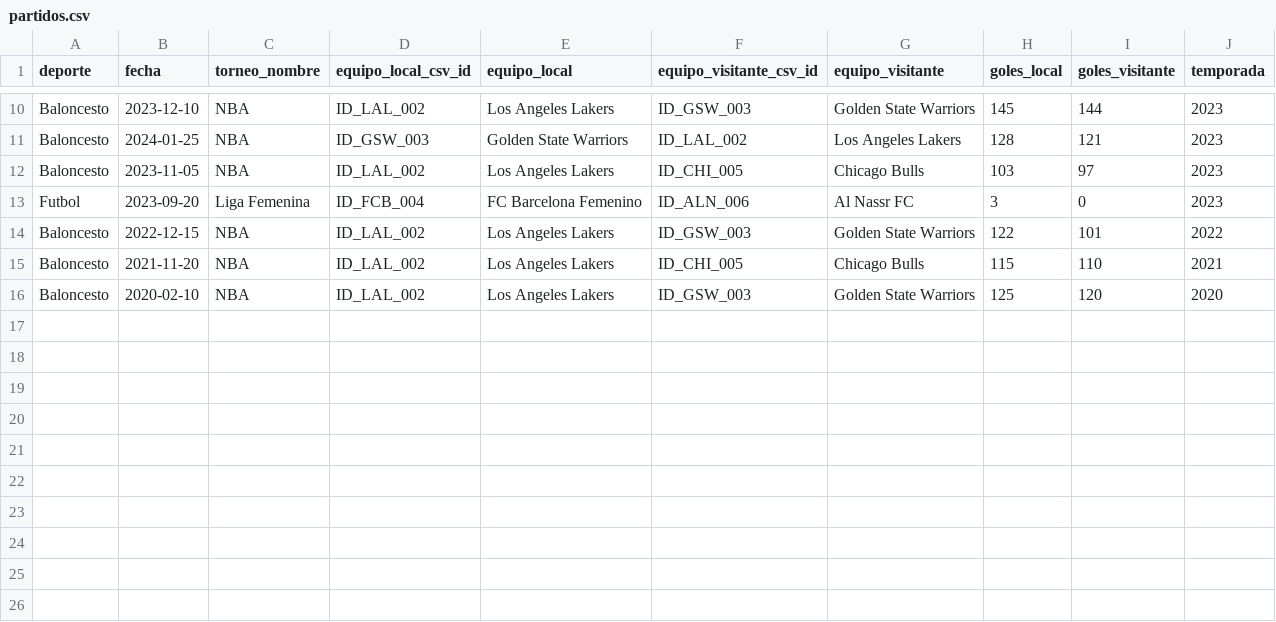
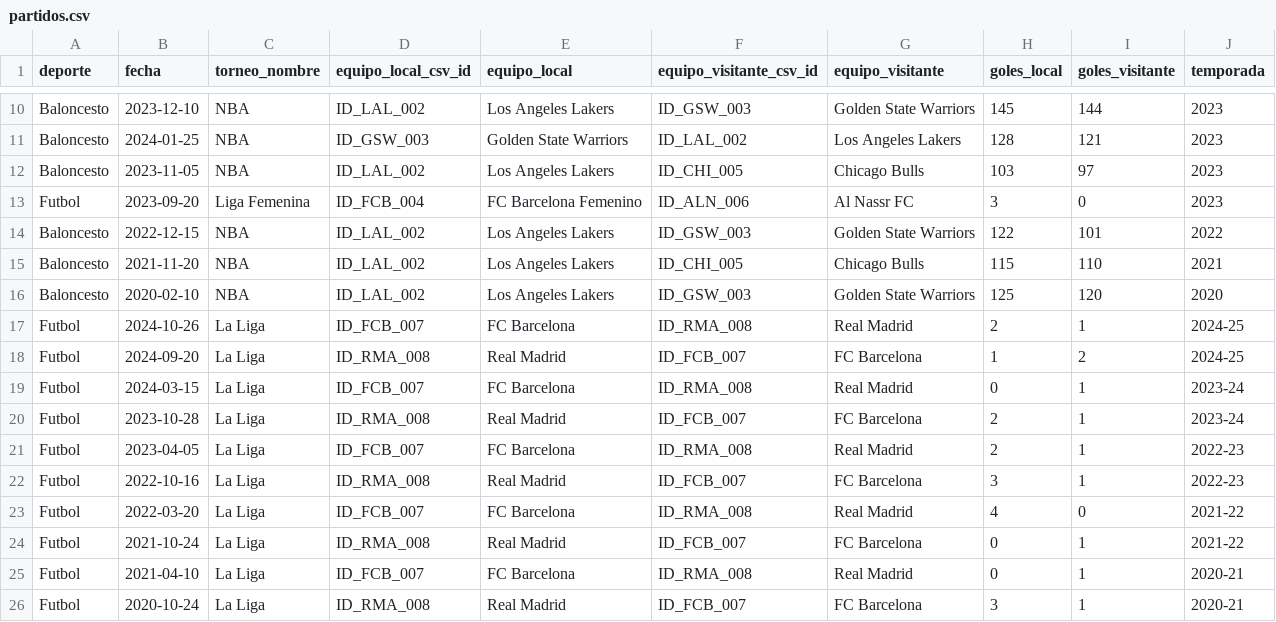
Before and after one commit to Fabricio1210/BDNR-FInal-Project, a CSV file: data/partidos.csv, drawn as a sheet; only a part is shown, gaps mark what is left out; the diff names each change by its address in the sheet, - before the commit and + after, or states it on an @@ line.

```diff
--- a/data/partidos.csv
+++ b/data/partidos.csv
+row 17: Futbol | 2024-10-26 | La Liga | ID_FCB_007 | FC Barcelona | ID_RMA_008 | Real Madrid | 2 | 1 | 2024-25
+row 18: Futbol | 2024-09-20 | La Liga | ID_RMA_008 | Real Madrid | ID_FCB_007 | FC Barcelona | 1 | 2 | 2024-25
+row 19: Futbol | 2024-03-15 | La Liga | ID_FCB_007 | FC Barcelona | ID_RMA_008 | Real Madrid | 0 | 1 | 2023-24
+row 20: Futbol | 2023-10-28 | La Liga | ID_RMA_008 | Real Madrid | ID_FCB_007 | FC Barcelona | 2 | 1 | 2023-24
+row 21: Futbol | 2023-04-05 | La Liga | ID_FCB_007 | FC Barcelona | ID_RMA_008 | Real Madrid | 2 | 1 | 2022-23
+row 22: Futbol | 2022-10-16 | La Liga | ID_RMA_008 | Real Madrid | ID_FCB_007 | FC Barcelona | 3 | 1 | 2022-23
+row 23: Futbol | 2022-03-20 | La Liga | ID_FCB_007 | FC Barcelona | ID_RMA_008 | Real Madrid | 4 | 0 | 2021-22
+row 24: Futbol | 2021-10-24 | La Liga | ID_RMA_008 | Real Madrid | ID_FCB_007 | FC Barcelona | 0 | 1 | 2021-22
+row 25: Futbol | 2021-04-10 | La Liga | ID_FCB_007 | FC Barcelona | ID_RMA_008 | Real Madrid | 0 | 1 | 2020-21
+row 26: Futbol | 2020-10-24 | La Liga | ID_RMA_008 | Real Madrid | ID_FCB_007 | FC Barcelona | 3 | 1 | 2020-21
```
Also changed, not shown: data/campos.csv, data/equipos.csv, 6 other files.
